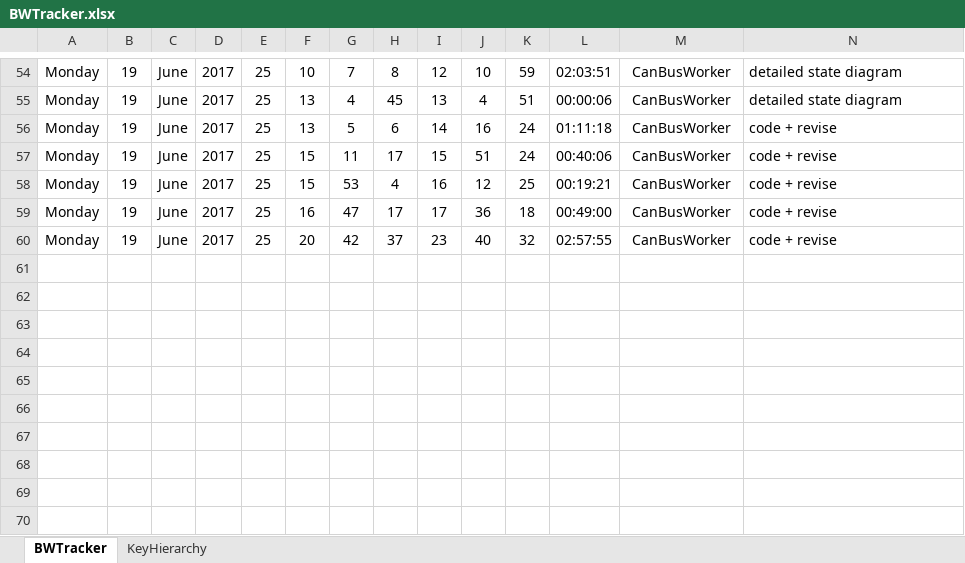
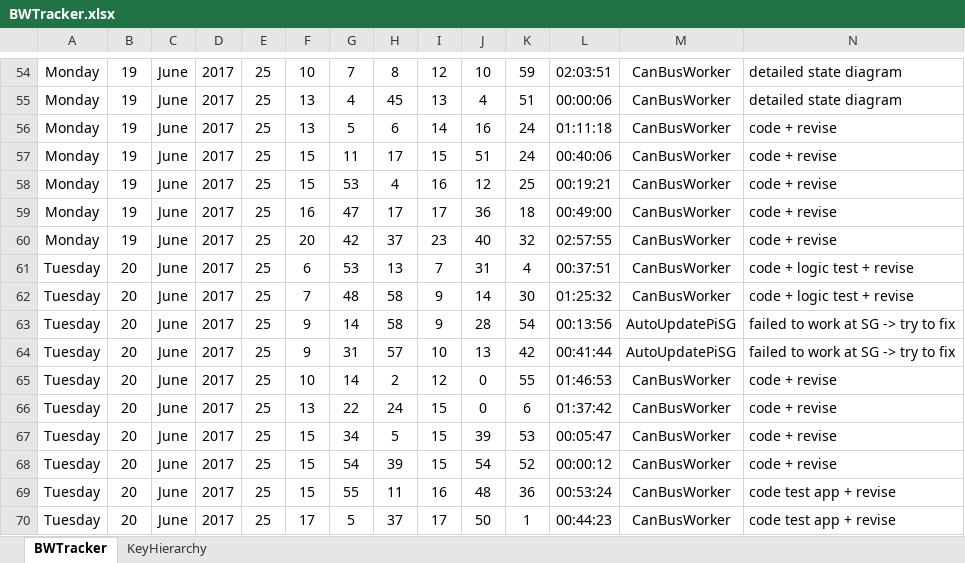
Before and after one commit to anphan2410/TextFileTransfer, an Excel workbook: BWTracker.xlsx, sheet BWTracker, drawn as a sheet; only a part is shown, gaps mark what is left out; values as stored, in another font and other column widths than the file's, no borders; rows hold the shown columns only; the diff names each change by its address in the sheet, - before the commit and + after, or states it on an @@ line.

```diff
--- a/BWTracker.xlsx (sheet BWTracker)
+++ b/BWTracker.xlsx (sheet BWTracker)
+row 61: Tuesday | 20 | June | 2017 | 25 | 6 | 53 | 13 | 7 | 31 | 4 | 00:37:51 | CanBusWorker | code + logic test + revise
+row 62: Tuesday | 20 | June | 2017 | 25 | 7 | 48 | 58 | 9 | 14 | 30 | 01:25:32 | CanBusWorker | code + logic test + revise
+row 63: Tuesday | 20 | June | 2017 | 25 | 9 | 14 | 58 | 9 | 28 | 54 | 00:13:56 | AutoUpdatePiSG | failed to work at SG -> try to fix
+row 64: Tuesday | 20 | June | 2017 | 25 | 9 | 31 | 57 | 10 | 13 | 42 | 00:41:44 | AutoUpdatePiSG | failed to work at SG -> try to fix
+row 65: Tuesday | 20 | June | 2017 | 25 | 10 | 14 | 2 | 12 | 0 | 55 | 01:46:53 | CanBusWorker | code + revise
+row 66: Tuesday | 20 | June | 2017 | 25 | 13 | 22 | 24 | 15 | 0 | 6 | 01:37:42 | CanBusWorker | code + revise
+row 67: Tuesday | 20 | June | 2017 | 25 | 15 | 34 | 5 | 15 | 39 | 53 | 00:05:47 | CanBusWorker | code + revise
+row 68: Tuesday | 20 | June | 2017 | 25 | 15 | 54 | 39 | 15 | 54 | 52 | 00:00:12 | CanBusWorker | code + revise
+row 69: Tuesday | 20 | June | 2017 | 25 | 15 | 55 | 11 | 16 | 48 | 36 | 00:53:24 | CanBusWorker | code test app + revise
+row 70: Tuesday | 20 | June | 2017 | 25 | 17 | 5 | 37 | 17 | 50 | 1 | 00:44:23 | CanBusWorker | code test app + revise
```
Also changed, not shown: 2 other files.
